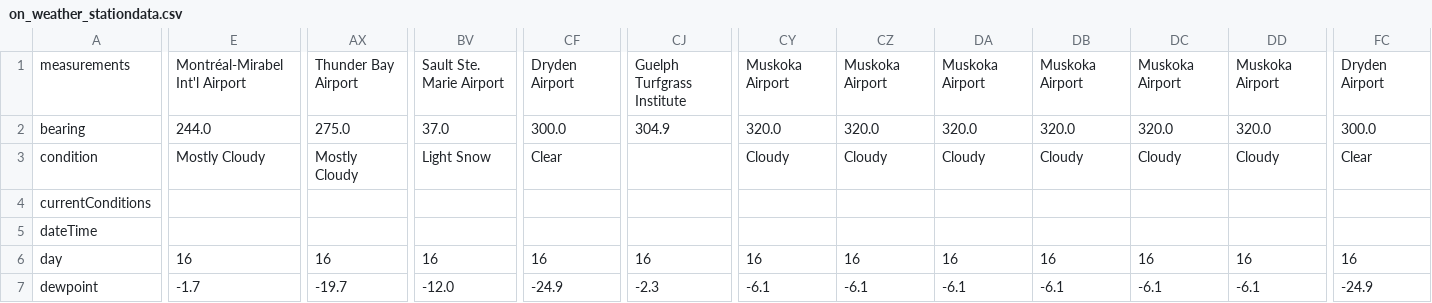
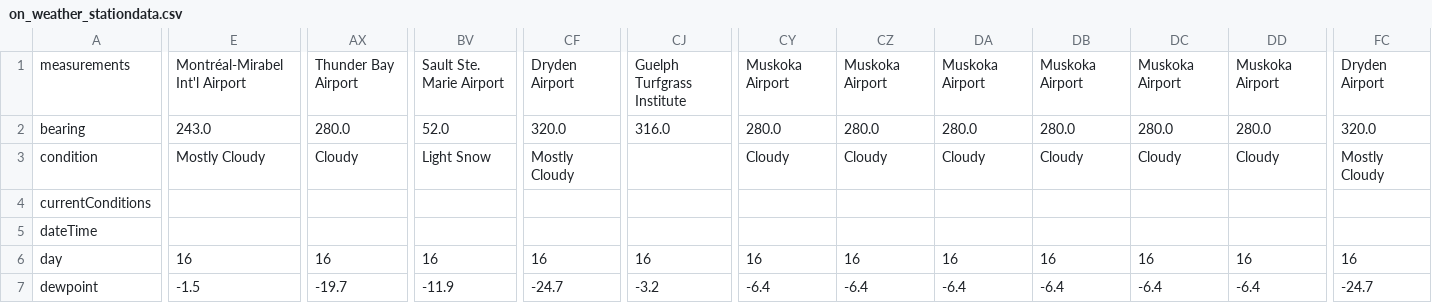
Before and after one commit to stevieontario/etrak_site, a CSV file: data/on_weather_stationdata.csv, drawn as a sheet; only a part is shown, gaps mark what is left out; the diff covers the shown part only; the diff names each change by its address in the sheet, - before the commit and + after, or states it on an @@ line.

```diff
--- a/data/on_weather_stationdata.csv
+++ b/data/on_weather_stationdata.csv
-E2: 244.0
+E2: 243.0
-AX2: 275.0
+AX2: 280.0
-BV2: 37.0
+BV2: 52.0
-CF2: 300.0
+CF2: 320.0
-CJ2: 304.9
+CJ2: 316.0
-CY2: 320.0
+CY2: 280.0
-CZ2: 320.0
+CZ2: 280.0
-DA2: 320.0
+DA2: 280.0
-DB2: 320.0
+DB2: 280.0
-DC2: 320.0
+DC2: 280.0
-DD2: 320.0
+DD2: 280.0
-FC2: 300.0
+FC2: 320.0
-AX3: Mostly Cloudy
+AX3: Cloudy
-CF3: Clear
+CF3: Mostly Cloudy
-FC3: Clear
+FC3: Mostly Cloudy
-E7: -1.7
+E7: -1.5
-BV7: -12.0
+BV7: -11.9
-CF7: -24.9
+CF7: -24.7
-CJ7: -2.3
+CJ7: -3.2
-CY7: -6.1
+CY7: -6.4
-CZ7: -6.1
+CZ7: -6.4
-DA7: -6.1
+DA7: -6.4
-DB7: -6.1
+DB7: -6.4
-DC7: -6.1
+DC7: -6.4
-DD7: -6.1
+DD7: -6.4
-FC7: -24.9
+FC7: -24.7
```
Also changed, not shown: 125 edited cells elsewhere in this file, data/on_weather_stationdata_noLDC.csv, data/on_weather_stationdata_subset.csv, 1 other file.
